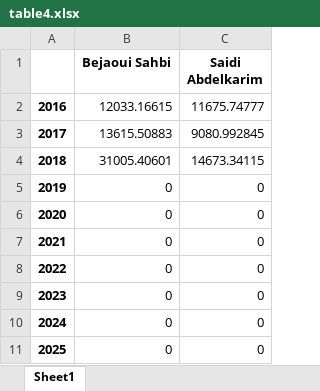
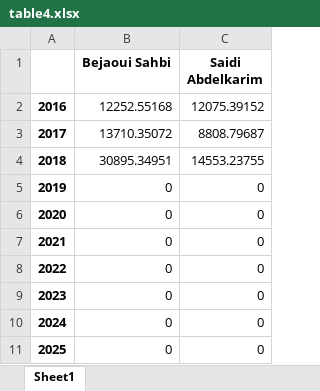
Before and after one commit to abenjemi/Commissions-Calculation, an Excel workbook: table4.xlsx, sheet Sheet1, drawn as a sheet; values as stored, in another font and other column widths than the file's, no borders; the diff names each change by its address in the sheet, - before the commit and + after, or states it on an @@ line.

```diff
--- a/table4.xlsx (sheet Sheet1)
+++ b/table4.xlsx (sheet Sheet1)
-B2 (Bejaoui Sahbi): 12033.16615
+B2 (Bejaoui Sahbi): 12252.55168
-C2 (Saidi Abdelkarim): 11675.74777
+C2 (Saidi Abdelkarim): 12075.39152
-B3 (Bejaoui Sahbi): 13615.50883
+B3 (Bejaoui Sahbi): 13710.35072
-C3 (Saidi Abdelkarim): 9080.992845
+C3 (Saidi Abdelkarim): 8808.79687
-B4 (Bejaoui Sahbi): 31005.40601
+B4 (Bejaoui Sahbi): 30895.34951
-C4 (Saidi Abdelkarim): 14673.34115
+C4 (Saidi Abdelkarim): 14553.23755
```
Also changed, not shown: table3.xlsx, table5.xlsx.
